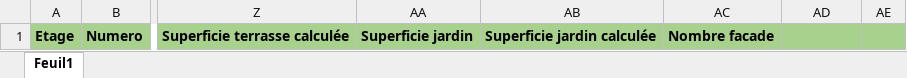
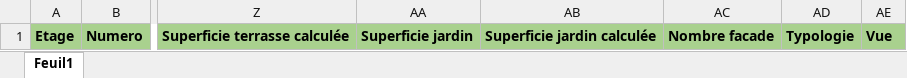
Before and after one commit to Studio-3D/api-erp, an Excel workbook: public/docs/exemplaires-import-biens/exemplaire_biens.xlsx, sheet Feuil1, drawn as a sheet; only a part is shown, gaps mark what is left out; values as stored, in another font and other column widths than the file's, no borders; the diff names each change by its address in the sheet, - before the commit and + after, or states it on an @@ line.

Commit message:
import prospect biens

```diff
--- a/public/docs/exemplaires-import-biens/exemplaire_biens.xlsx (sheet Feuil1)
+++ b/public/docs/exemplaires-import-biens/exemplaire_biens.xlsx (sheet Feuil1)
-AD1: (empty)
+AD1: Typologie
-AE1: (empty)
+AE1: Vue
```
Also changed, not shown: public/docs/exemplaires-import-biens/exemplaire_blocs.xlsx, public/docs/exemplaires-import-biens/exemplaire_blocs_immeubles.xlsx, 16 other files.
